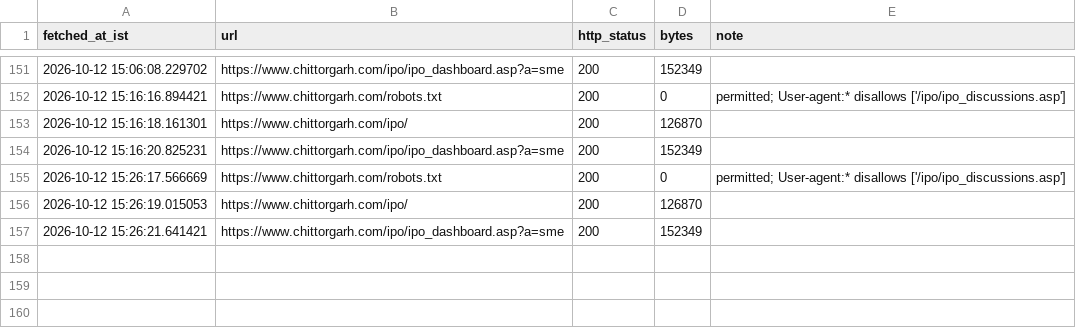
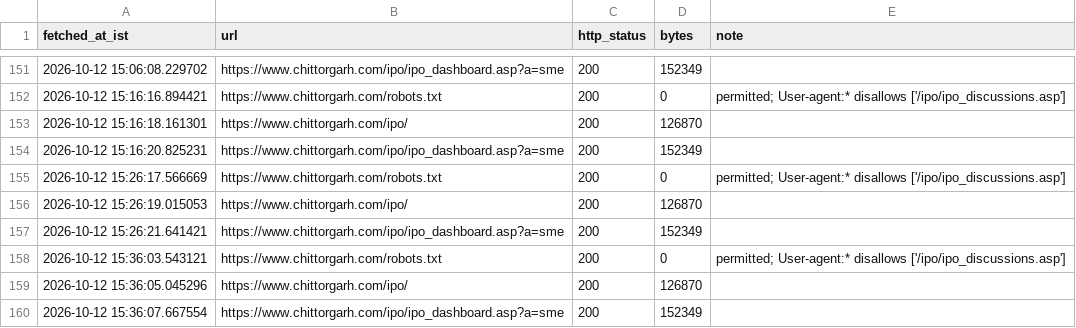
Before and after one commit to AshishKohar1/ipo-agent, a CSV file: data/live_fetch_log.csv, drawn as a sheet; only a part is shown, gaps mark what is left out.

```diff
--- a/data/live_fetch_log.csv
+++ b/data/live_fetch_log.csv
@@ -157 +157,4 @@ fetched_at_ist,url,http_status,bytes,note
 2026-10-12 15:26:21.641421,https://www.chittorgarh.com/ipo/ipo_dashboard.asp?a=sme,200,152349,
+2026-10-12 15:36:03.543121,https://www.chittorgarh.com/robots.txt,200,0,permitted; User-agent:* disallows ['/ipo/ipo_discussions.asp']
+2026-10-12 15:36:05.045296,https://www.chittorgarh.com/ipo/,200,126870,
+2026-10-12 15:36:07.667554,https://www.chittorgarh.com/ipo/ipo_dashboard.asp?a=sme,200,152349,
```
Also changed, not shown: data/live_run_markers.csv.
